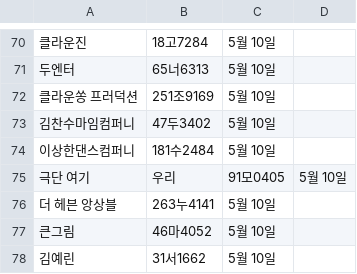
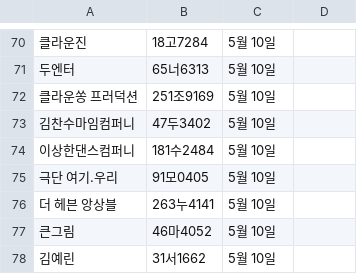
Before and after one commit to ahnonine/pdf_parking, a CSV file: data.csv, drawn as a sheet; only a part is shown, gaps mark what is left out.

Commit message:
Update data.csv

```diff
--- a/data.csv
+++ b/data.csv
@@ -74,3 +74,3 @@
 이상한댄스컴퍼니,181수2484,5월 10일
-극단 여기, 우리,91모0405,5월 10일
+극단 여기.우리,91모0405,5월 10일
 더 헤븐 앙상블,263누4141,5월 10일
```
